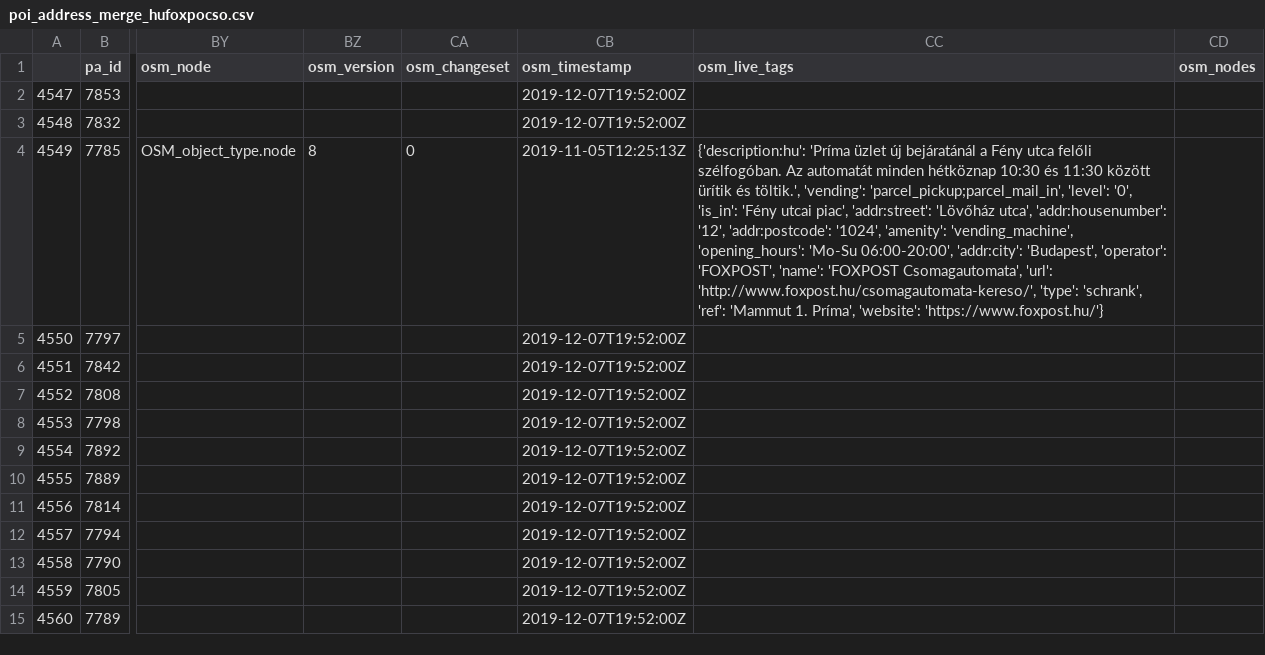
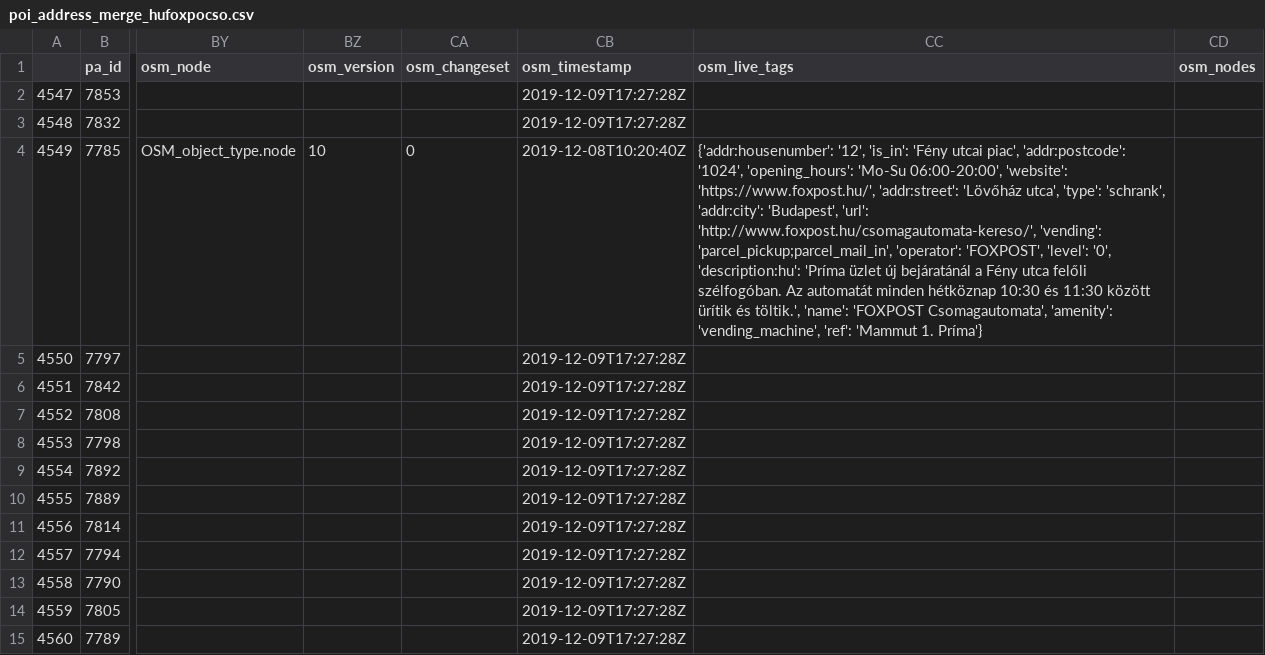
Before and after one commit to KAMI911/osm-import-request, a CSV file: hu_foxpost/poi_address_merge_hufoxpocso.csv, drawn as a sheet; only a part is shown, gaps mark what is left out; the diff covers the shown part only; the diff names each change by its address in the sheet, - before the commit and + after, or states it on an @@ line.

Commit message:
Foxpost (HU) import request

```diff
--- a/hu_foxpost/poi_address_merge_hufoxpocso.csv
+++ b/hu_foxpost/poi_address_merge_hufoxpocso.csv
-CB2:CB3 (osm_timestamp): 2019-12-07T19:52:00Z
+CB2:CB3 (osm_timestamp): 2019-12-09T17:27:28Z
-BZ4 (osm_version): 8
+BZ4 (osm_version): 10
-CB4 (osm_timestamp): 2019-11-05T12:25:13Z
+CB4 (osm_timestamp): 2019-12-08T10:20:40Z
-CC4 (osm_live_tags): {'description:hu': 'Príma üzlet új bejáratánál a Fény utca felőli szélfogóban. Az automatát minden hétköznap 10:30 és 11:30 között ürítik és töltik.', 'vending': 'parcel_pickup;parcel_mail_in', 'level': '0', 'is_in': 'Fény utcai piac', 'addr:street': 'Lövőház utca', 'addr:housenumber': '12', 'addr:postcode': '1024', 'amenity': 'vending_machine', 'opening_hours': 'Mo-Su 06:00-20:00', 'addr:city': 'Budapest', 'operator': 'FOXPOST', 'name': 'FOXPOST Csomagautomata', 'url': 'http://www.foxpost.hu/csomagautomata-kereso/', 'type': 'schrank', 'ref': 'Mammut 1. Príma', 'website': 'https://www.foxpost.hu/'}
+CC4 (osm_live_tags): {'addr:housenumber': '12', 'is_in': 'Fény utcai piac', 'addr:postcode': '1024', 'opening_hours': 'Mo-Su 06:00-20:00', 'website': 'https://www.foxpost.hu/', 'addr:street': 'Lövőház utca', 'type': 'schrank', 'addr:city': 'Budapest', 'url': 'http://www.foxpost.hu/csomagautomata-kereso/', 'vending': 'parcel_pickup;parcel_mail_in', 'operator': 'FOXPOST', 'level': '0', 'description:hu': 'Príma üzlet új bejáratánál a Fény utca felőli szélfogóban. Az automatát minden hétköznap 10:30 és 11:30 között ürítik és töltik.', 'name': 'FOXPOST Csomagautomata', 'amenity': 'vending_machine', 'ref': 'Mammut 1. Príma'}
-CB5:CB15 (osm_timestamp): 2019-12-07T19:52:00Z
+CB5:CB15 (osm_timestamp): 2019-12-09T17:27:28Z
```
Also changed, not shown: 112 edited cells elsewhere in this file, 1 other file.
